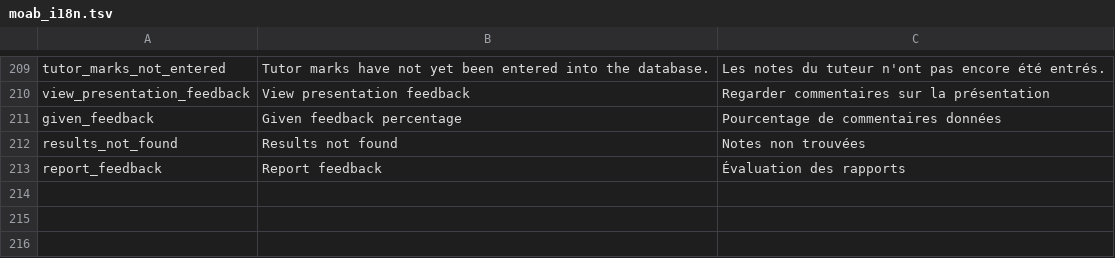
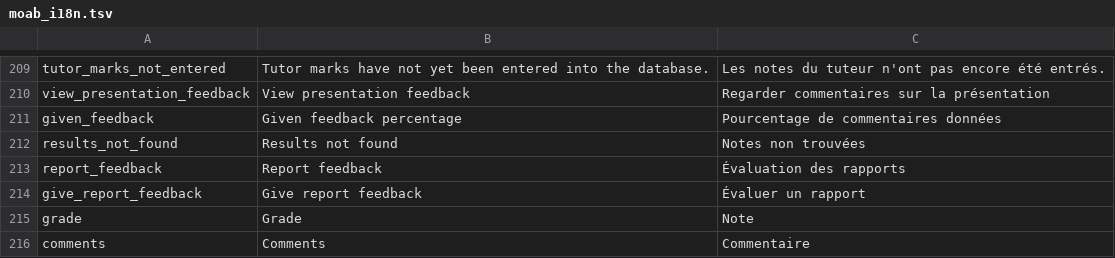
Before and after one commit to jaapb/moab, a TSV file: assets/moab_i18n.tsv, drawn as a sheet; only a part is shown, gaps mark what is left out.

Commit message:
Further development on report feedback

```diff
--- a/assets/moab_i18n.tsv
+++ b/assets/moab_i18n.tsv
@@ -213 +213,4 @@ results_not_found	Results not found	Notes non trouvées
 report_feedback	Report feedback	Évaluation des rapports
+give_report_feedback	Give report feedback	Évaluer un rapport
+grade	Grade	Note
+comments	Comments	Commentaire
```
Also changed, not shown: 3 other files.
